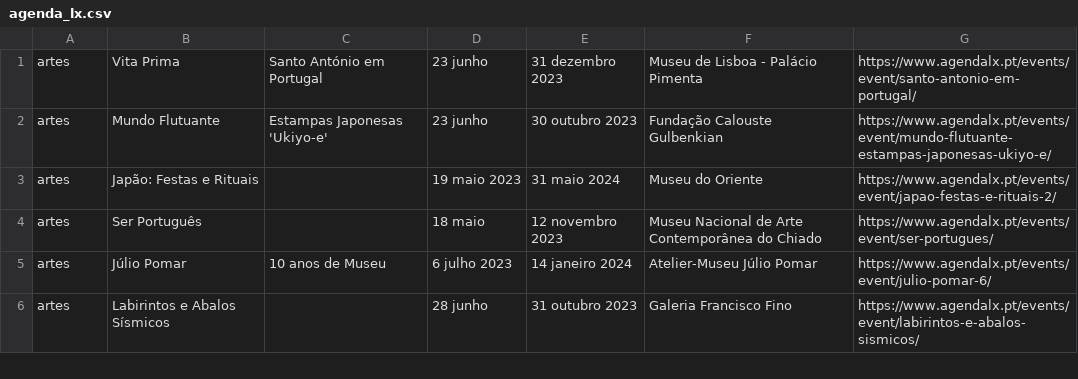
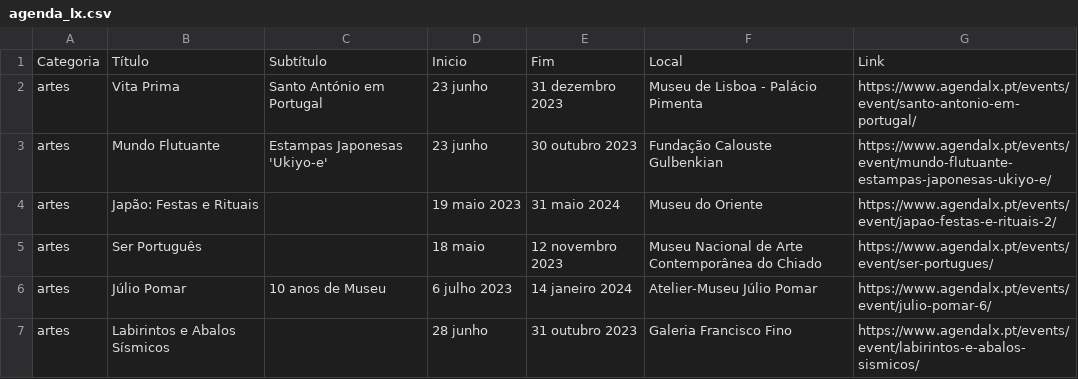
Before and after one commit to izzypt/Cultural_scrapper, a CSV file: src/selenium/agenda_lx.csv, drawn as a sheet; only a part is shown; the diff names each change by its address in the sheet, - before the commit and + after, or states it on an @@ line.

```diff
--- a/src/selenium/agenda_lx.csv
+++ b/src/selenium/agenda_lx.csv
+row 1: Categoria | Título | Subtítulo | Inicio | Fim | Local | Link
```
Also changed, not shown: 3 other files.
